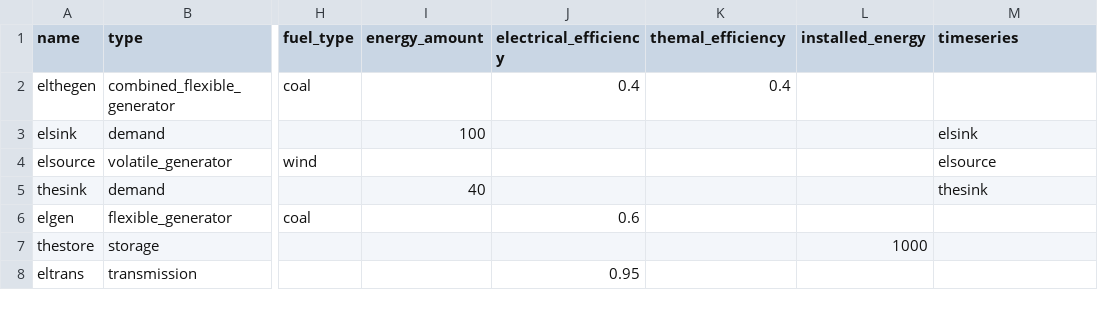
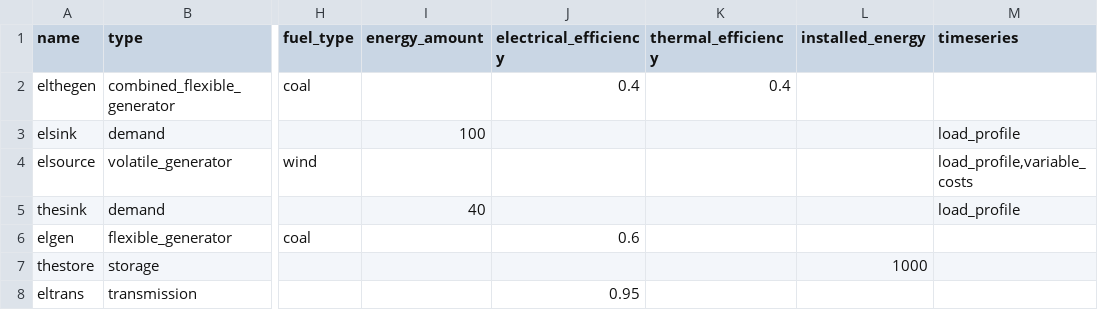
Before and after one commit to znes/openmod.sh, a CSV file: data/scenarios/test2/components.csv, drawn as a sheet; only a part is shown, gaps mark what is left out; the diff names each change by its address in the sheet, - before the commit and + after, or states it on an @@ line.

Commit message:
Finish scenario import scripts

```diff
--- a/data/scenarios/test2/components.csv
+++ b/data/scenarios/test2/components.csv
-K1: themal_efficiency
+K1: thermal_efficiency
-M3 (timeseries): elsink
+M3 (timeseries): load_profile
-M4 (timeseries): elsource
+M4 (timeseries): load_profile,variable_costs
-M5 (timeseries): thesink
+M5 (timeseries): load_profile
```
Also changed, not shown: 5 other files.
